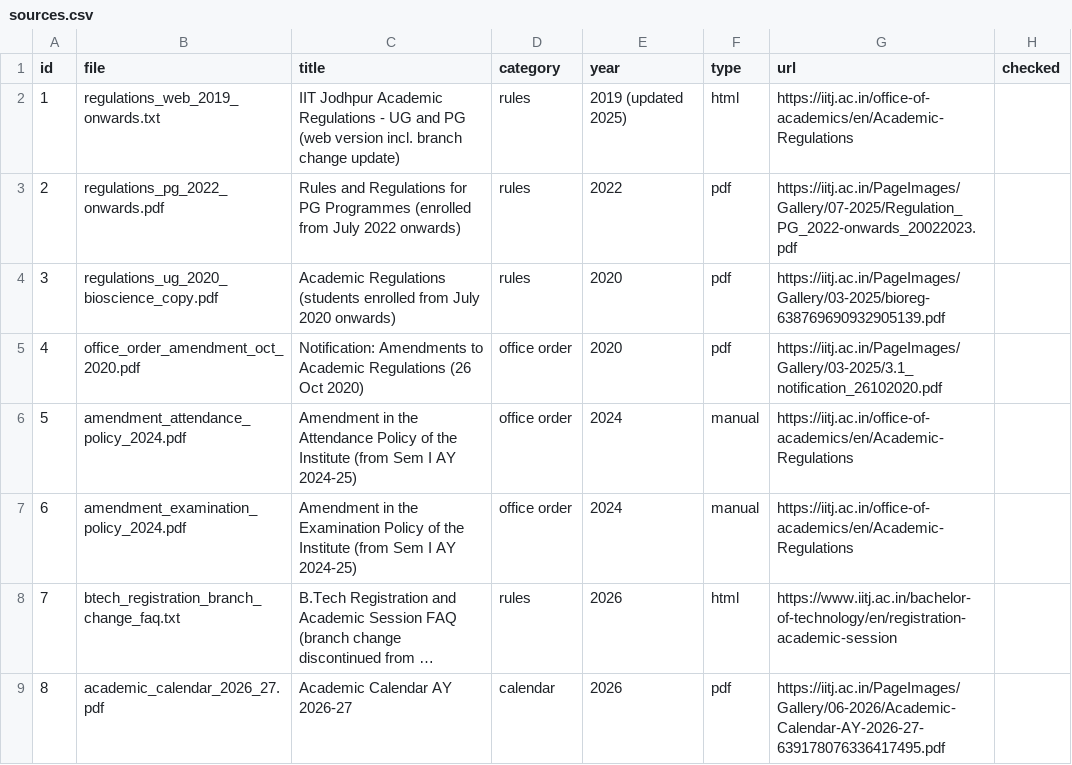
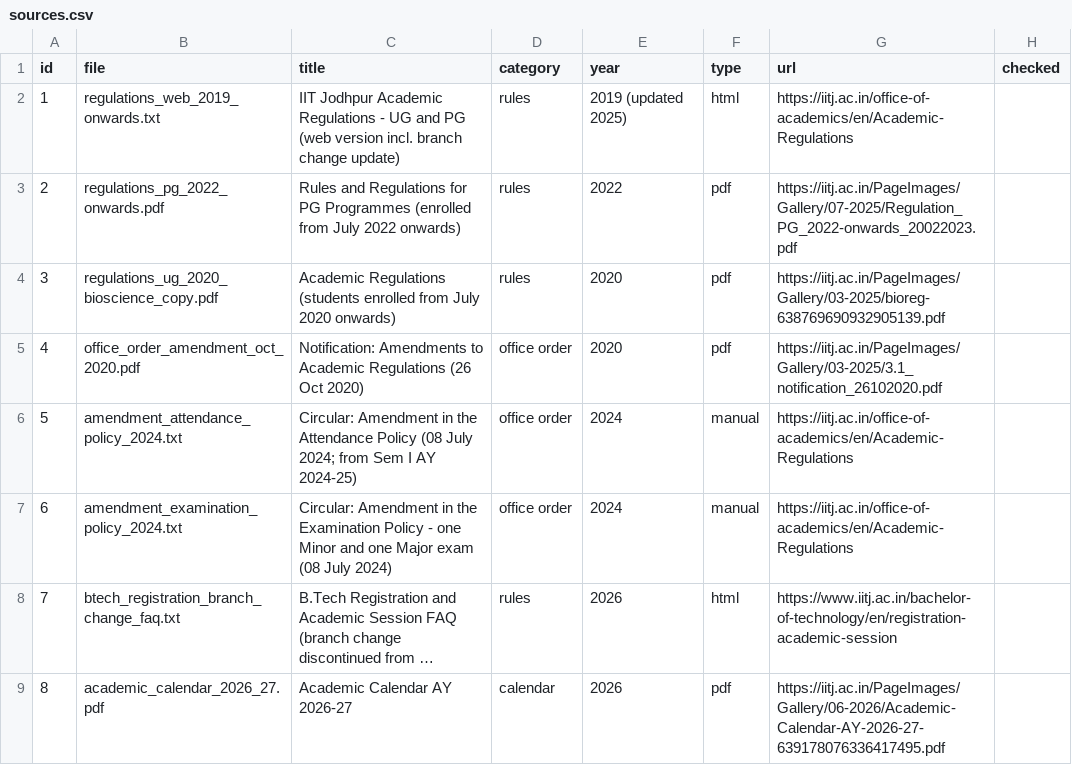
Before and after one commit to brundhaiitj/AS_A2_Acadamic-Helpdesk-Agent_1015_1003, a CSV file: data/csv/sources.csv, drawn as a sheet; only a part is shown; long unchanged cells end in …; the diff names each change by its address in the sheet, - before the commit and + after, or states it on an @@ line.

```diff
--- a/data/csv/sources.csv
+++ b/data/csv/sources.csv
-B6 (file): amendment_attendance_policy_2024.pdf
+B6 (file): amendment_attendance_policy_2024.txt
-C6 (title): Amendment in the Attendance Policy of the Institute (from Sem I…
+C6 (title): Circular: Amendment in the Attendance Policy (08 July 2024; from Sem I…
-B7 (file): amendment_examination_policy_2024.pdf
+B7 (file): amendment_examination_policy_2024.txt
-C7 (title): Amendment in the Examination Policy of the Institute (from Sem I AY 2024-25)
+C7 (title): Circular: Amendment in the Examination Policy - one Minor and one Major exam (08 July 2024)
```
Also changed, not shown: eval/questions.csv, results/ingest_summary.csv, 13 other files.
